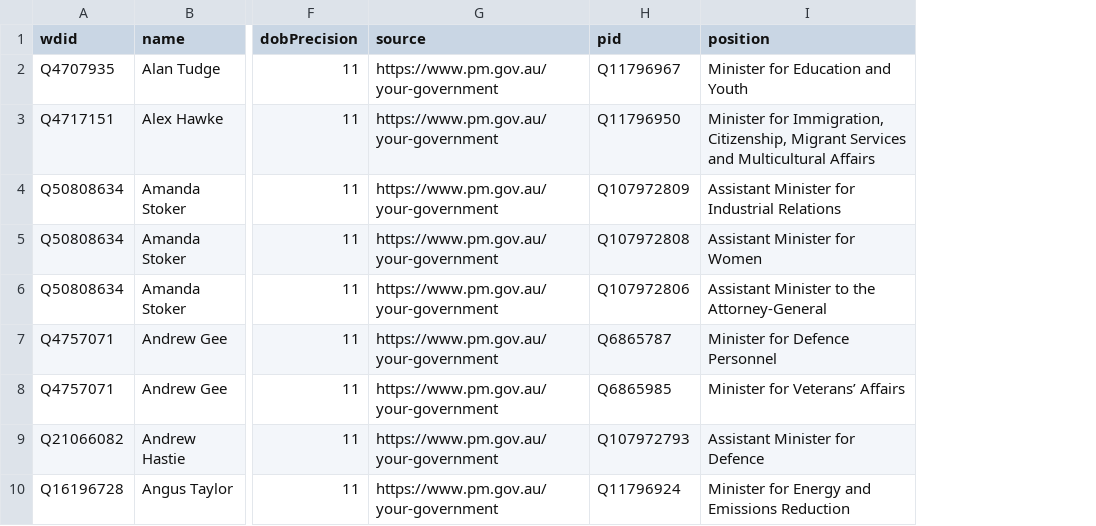
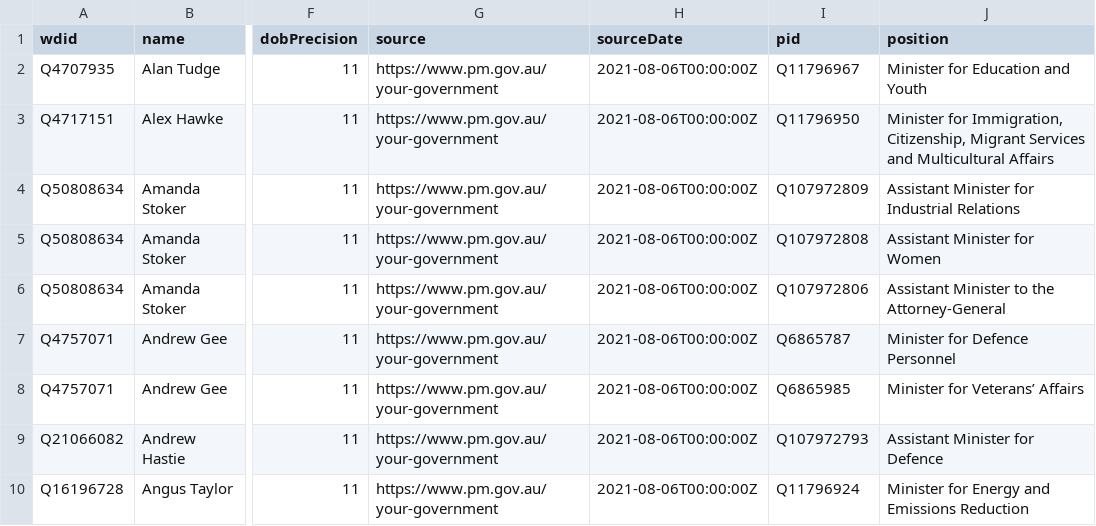
Before and after one commit to every-politician-scrapers/australia-cabinet, a CSV file: data/wikidata.csv, drawn as a sheet; only a part is shown, gaps mark what is left out; the diff names each change by its address in the sheet, - before the commit and + after, or states it on an @@ line.

Commit message:
Automated update

```diff
--- a/data/wikidata.csv
+++ b/data/wikidata.csv
+column H (sourceDate), rows 2-10: all 2021-08-06T00:00:00Z
```
